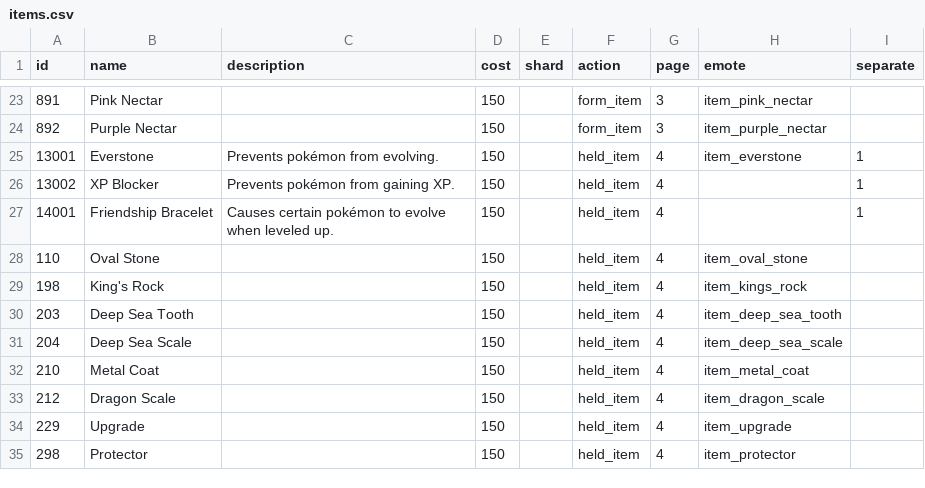
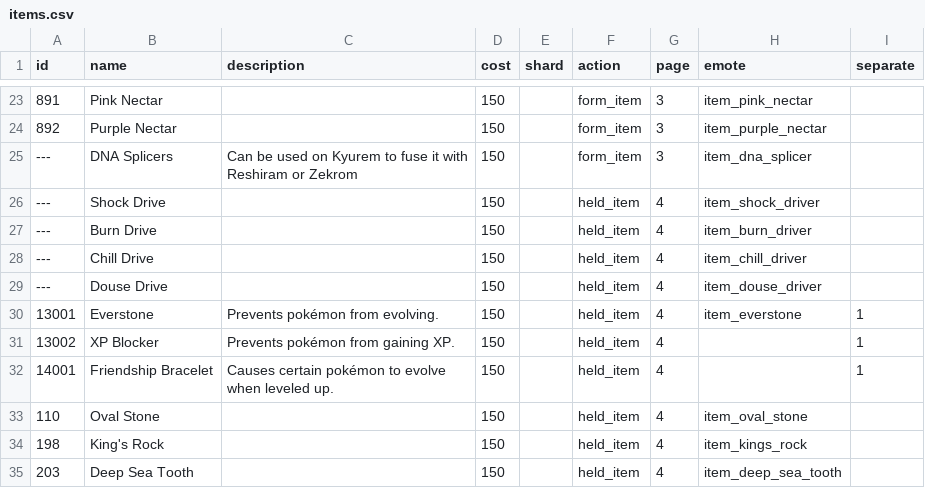
Before and after one commit to poketwo/data, a CSV file: csv/items.csv, drawn as a sheet; only a part is shown, gaps mark what is left out; the shorter side is filled out with more unchanged rows; the diff names each change by its address in the sheet, - before the commit and + after, or states it on an @@ line.

Commit message:
Added several items
A form item and 4 held items have been added that allow you to change the appearance and statistics of Genesect, Zekrom, Reshiram and Kyurem.

As it is my first contribution I do not know if there will be an error, the id I suppose it will be for the corresponding image.

```diff
--- a/csv/items.csv
+++ b/csv/items.csv
+row 25: --- | DNA Splicers | Can be used on Kyurem to fuse it with Reshiram or Zekrom | 150 |  | form_item | 3 | item_dna_splicer
+row 26: --- | Shock Drive |  | 150 |  | held_item | 4 | item_shock_driver
+row 27: --- | Burn Drive |  | 150 |  | held_item | 4 | item_burn_driver
+row 28: --- | Chill Drive |  | 150 |  | held_item | 4 | item_chill_driver
+row 29: --- | Douse Drive |  | 150 |  | held_item | 4 | item_douse_driver
```
